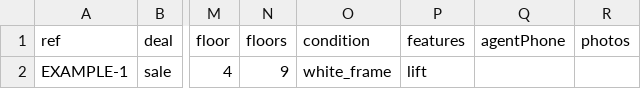
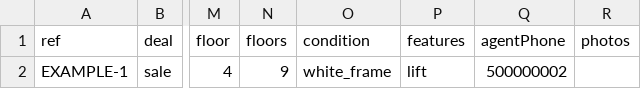
Before and after one commit to Sadgobela/mteam-monorepo, a CSV file: docs/import-template.csv, drawn as a sheet; only a part is shown, gaps mark what is left out; the diff names each change by its address in the sheet, - before the commit and + after, or states it on an @@ line.

Commit message:
Make the import stricter about people and typed cells
- Only a staff account can own imported listings, so a mistyped number
  cannot put a private person's phone on thousands of listings.
- Every row needs a named broker, otherwise it would be labelled and
  filtered as a private owner's listing.
- Report unknown features and refs repeated within a file instead of
  losing them quietly.
- Read decimal commas, which a European Excel writes.
- Say in the docs that a pending import cannot be published in bulk.

```diff
--- a/docs/import-template.csv
+++ b/docs/import-template.csv
-Q2 (agentPhone): (empty)
+Q2 (agentPhone): 500000002
```
Also changed, not shown: 3 other files.
